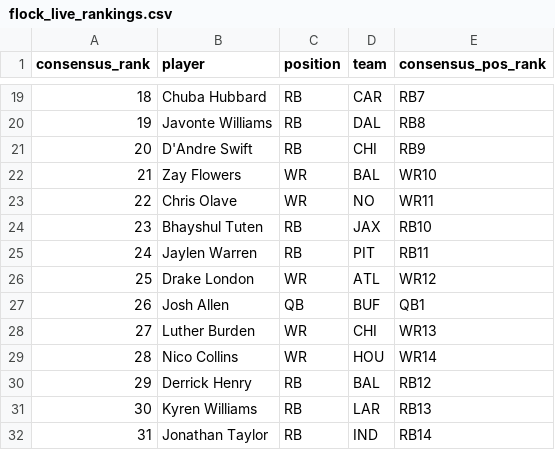
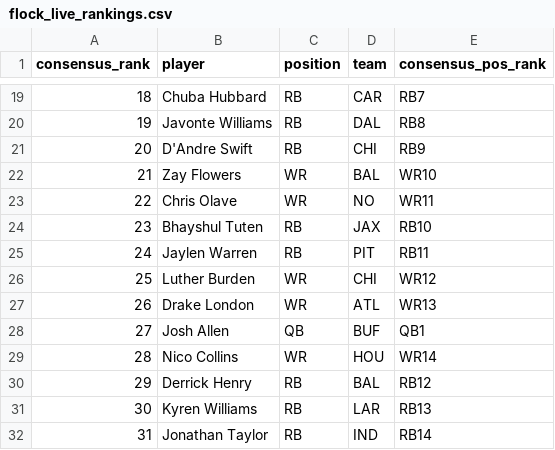
Before and after one commit to dylanlee21/Fantasy-Edge, a CSV file: data/2026/flock_live_rankings.csv, drawn as a sheet; only a part is shown, gaps mark what is left out; removed rows and columns are numbered as before the commit, all else as after; the diff names each change by its address in the sheet, - before the commit and + after, or states it on an @@ line.

Commit message:
Live rankings: Burden over London

```diff
--- a/data/2026/flock_live_rankings.csv
+++ b/data/2026/flock_live_rankings.csv
+row 26: 25 | Luther Burden | WR | CHI | WR12
@@ column A (consensus_rank) renumbered between rows 27 and 28 @@
-E27 (consensus_pos_rank): WR12
+E27 (consensus_pos_rank): WR13
-row 28: 27 | Luther Burden | WR | CHI | WR13
```
